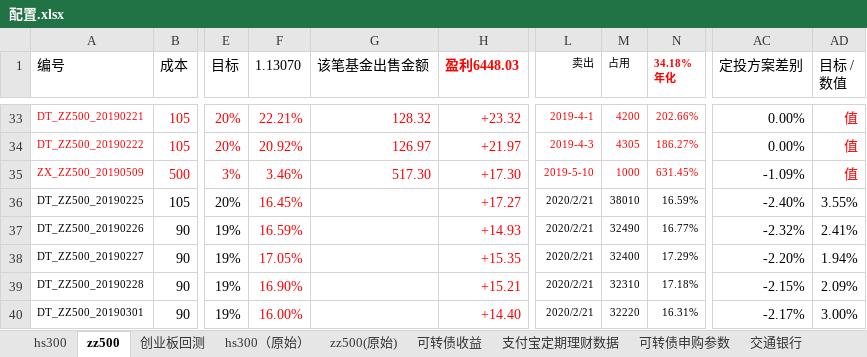
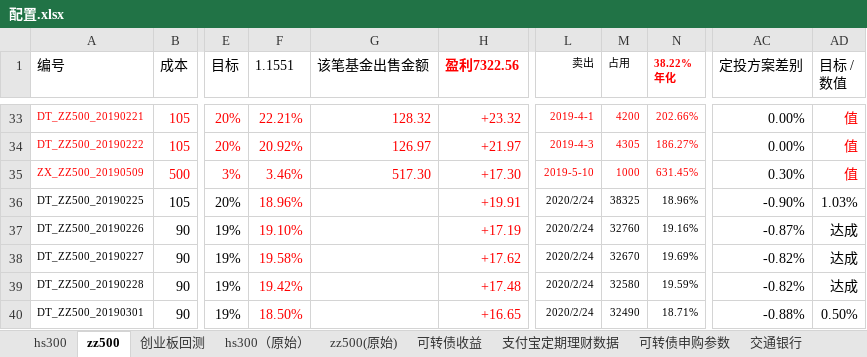
Before and after one commit to husky8/cccode, an Excel workbook: invest/配置.xlsx, sheet zz500, drawn as a sheet; only a part is shown, gaps mark what is left out; values as stored, in another font and other column widths than the file's, no borders; conditional formats not drawn; ↵ is a line break in a cell; the diff covers the shown part only; the diff names each change by its address in the sheet, - before the commit and + after, or states it on an @@ line.

```diff
--- a/invest/配置.xlsx (sheet zz500)
+++ b/invest/配置.xlsx (sheet zz500)
-F1: 1.13070
+F1: 1.1551
-H1: 盈利6448.03
+H1: 盈利7322.56
-N1: 34.18% ↵ 年化
+N1: 38.22% ↵ 年化
-AC35 (定投方案差别): -1.09%
+AC35 (定投方案差别): 0.30%
-F36 (1.1551): 16.45%
+F36 (1.1551): 18.96%
-H36 (盈利7322.56): +17.27
+H36 (盈利7322.56): +19.91
-L36:L40 (卖出): 2020/2/21
+L36:L40 (卖出): 2020/2/24
-M36 (占用): 38010
+M36 (占用): 38325
-N36 (38.22% 年化): 16.59%
+N36 (38.22% 年化): 18.96%
-AC36 (定投方案差别): -2.40%
+AC36 (定投方案差别): -0.90%
-AD36 (目标 / 数值): 3.55%
+AD36 (目标 / 数值): 1.03%
-F37 (1.1551): 16.59%
+F37 (1.1551): 19.10%
-H37 (盈利7322.56): +14.93
+H37 (盈利7322.56): +17.19
-M37 (占用): 32490
+M37 (占用): 32760
-N37 (38.22% 年化): 16.77%
+N37 (38.22% 年化): 19.16%
-AC37 (定投方案差别): -2.32%
+AC37 (定投方案差别): -0.87%
-AD37 (目标 / 数值): 2.41%
+AD37 (目标 / 数值): 达成
-F38 (1.1551): 17.05%
+F38 (1.1551): 19.58%
-H38 (盈利7322.56): +15.35
+H38 (盈利7322.56): +17.62
-M38 (占用): 32400
+M38 (占用): 32670
-N38 (38.22% 年化): 17.29%
+N38 (38.22% 年化): 19.69%
-AC38 (定投方案差别): -2.20%
+AC38 (定投方案差别): -0.82%
-AD38 (目标 / 数值): 1.94%
+AD38 (目标 / 数值): 达成
-F39 (1.1551): 16.90%
+F39 (1.1551): 19.42%
-H39 (盈利7322.56): +15.21
+H39 (盈利7322.56): +17.48
-M39 (占用): 32310
+M39 (占用): 32580
-N39 (38.22% 年化): 17.18%
+N39 (38.22% 年化): 19.59%
-AC39 (定投方案差别): -2.15%
+AC39 (定投方案差别): -0.82%
-AD39 (目标 / 数值): 2.09%
+AD39 (目标 / 数值): 达成
-F40 (1.1551): 16.00%
+F40 (1.1551): 18.50%
-H40 (盈利7322.56): +14.40
+H40 (盈利7322.56): +16.65
-M40 (占用): 32220
+M40 (占用): 32490
-N40 (38.22% 年化): 16.31%
+N40 (38.22% 年化): 18.71%
-AC40 (定投方案差别): -2.17%
+AC40 (定投方案差别): -0.88%
-AD40 (目标 / 数值): 3.00%
+AD40 (目标 / 数值): 0.50%
```
Also changed, not shown: 5 added rows, 1595 edited cells and cell formats elsewhere in this sheet, sheet hs300, sheet 支付宝定期理财数据, sheet 可转债收益, formulas that keep their value.
